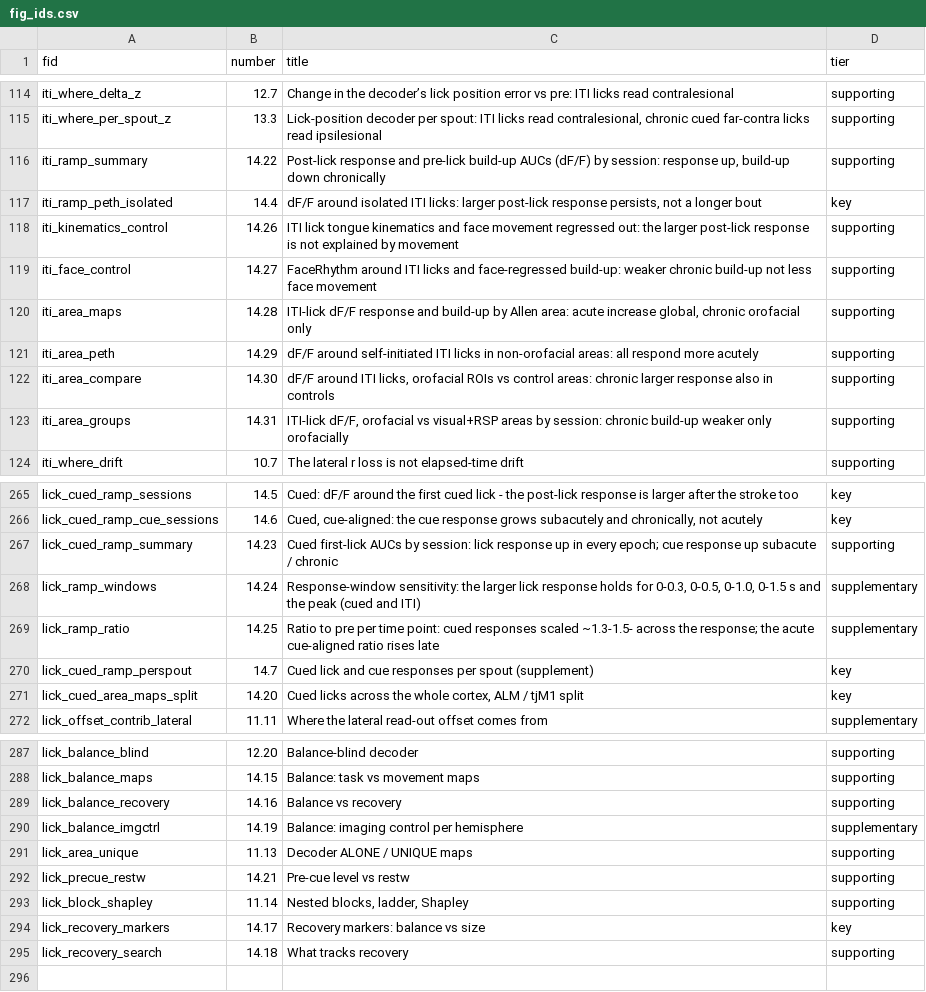
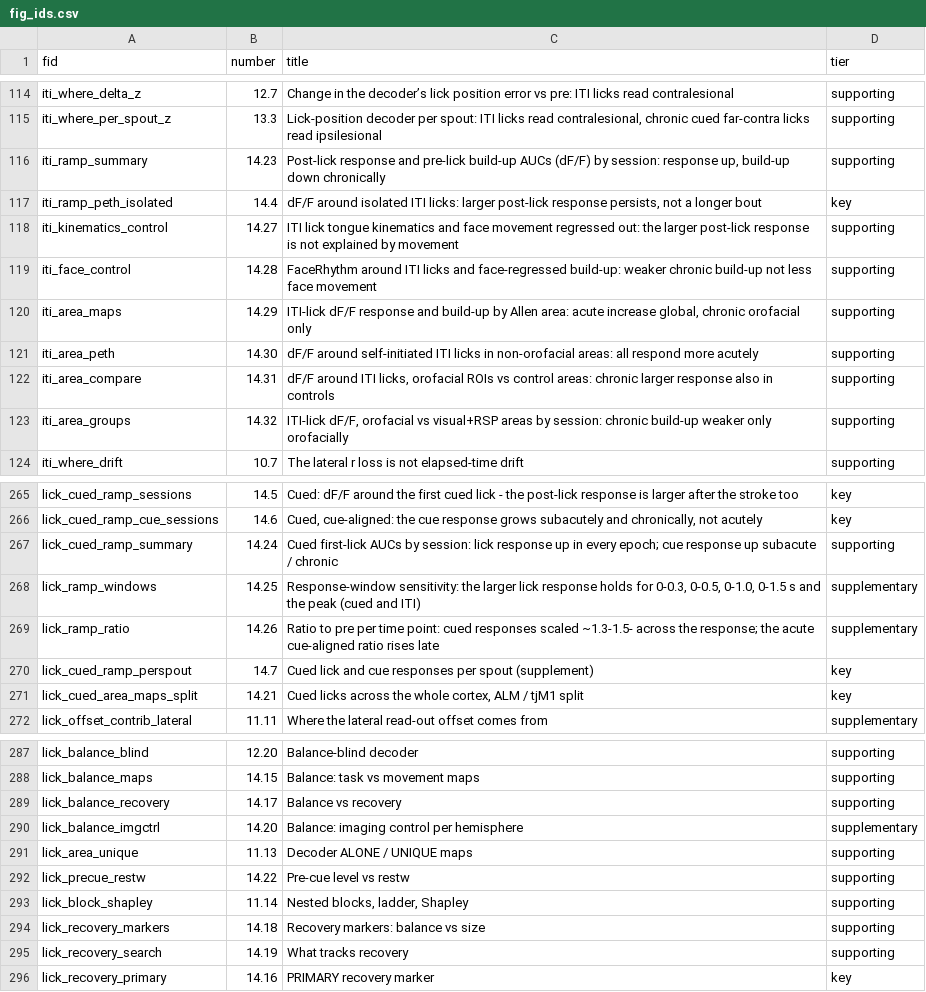
Before and after one commit to priya-srikanth/widefield_pipeline, a CSV file: _goal_page/fig_ids.csv, drawn as a sheet; only a part is shown, gaps mark what is left out; the diff covers the shown part only.

```diff
--- a/_goal_page/fig_ids.csv
+++ b/_goal_page/fig_ids.csv
@@ -115,10 +115,10 @@ iti_where_delta_z,12.7,Change in the decoder’s lick position error vs pre: ITI
 iti_where_per_spout_z,13.3,"Lick-position decoder per spout: ITI licks read contralesional, chronic cued far-contra licks read ipsilesional",supporting
-iti_ramp_summary,14.22,"Post-lick response and pre-lick build-up AUCs (dF/F) by session: response up, build-up down chronically",supporting
+iti_ramp_summary,14.23,"Post-lick response and pre-lick build-up AUCs (dF/F) by session: response up, build-up down chronically",supporting
 iti_ramp_peth_isolated,14.4,"dF/F around isolated ITI licks: larger post-lick response persists, not a longer bout",key
-iti_kinematics_control,14.26,ITI lick tongue kinematics and face movement regressed out: the larger post-lick response is not explained by movement,supporting
-iti_face_control,14.27,FaceRhythm around ITI licks and face-regressed build-up: weaker chronic build-up not less face movement,supporting
-iti_area_maps,14.28,"ITI-lick dF/F response and build-up by Allen area: acute increase global, chronic orofacial only",supporting
-iti_area_peth,14.29,dF/F around self-initiated ITI licks in non-orofacial areas: all respond more acutely,supporting
-iti_area_compare,14.30,"dF/F around ITI licks, orofacial ROIs vs control areas: chronic larger response also in controls",supporting
-iti_area_groups,14.31,"ITI-lick dF/F, orofacial vs visual+RSP areas by session: chronic build-up weaker only orofacially",supporting
+iti_kinematics_control,14.27,ITI lick tongue kinematics and face movement regressed out: the larger post-lick response is not explained by movement,supporting
+iti_face_control,14.28,FaceRhythm around ITI licks and face-regressed build-up: weaker chronic build-up not less face movement,supporting
+iti_area_maps,14.29,"ITI-lick dF/F response and build-up by Allen area: acute increase global, chronic orofacial only",supporting
+iti_area_peth,14.30,dF/F around self-initiated ITI licks in non-orofacial areas: all respond more acutely,supporting
+iti_area_compare,14.31,"dF/F around ITI licks, orofacial ROIs vs control areas: chronic larger response also in controls",supporting
+iti_area_groups,14.32,"ITI-lick dF/F, orofacial vs visual+RSP areas by session: chronic build-up weaker only orofacially",supporting
 iti_where_drift,10.7,The lateral r loss is not elapsed-time drift,supporting
@@ -266,7 +266,7 @@ lick_cued_ramp_sessions,14.5,Cued: dF/F around the first cued lick - the post-li
 lick_cued_ramp_cue_sessions,14.6,"Cued, cue-aligned: the cue response grows subacutely and chronically, not acutely",key
-lick_cued_ramp_summary,14.23,Cued first-lick AUCs by session: lick response up in every epoch; cue response up subacute / chronic,supporting
-lick_ramp_windows,14.24,"Response-window sensitivity: the larger lick response holds for 0-0.3, 0-0.5, 0-1.0, 0-1.5 s and the peak (cued and ITI)",supplementary
-lick_ramp_ratio,14.25,Ratio to pre per time point: cued responses scaled ~1.3-1.5- across the response; the acute cue-aligned ratio rises late,supplementary
+lick_cued_ramp_summary,14.24,Cued first-lick AUCs by session: lick response up in every epoch; cue response up subacute / chronic,supporting
+lick_ramp_windows,14.25,"Response-window sensitivity: the larger lick response holds for 0-0.3, 0-0.5, 0-1.0, 0-1.5 s and the peak (cued and ITI)",supplementary
+lick_ramp_ratio,14.26,Ratio to pre per time point: cued responses scaled ~1.3-1.5- across the response; the acute cue-aligned ratio rises late,supplementary
 lick_cued_ramp_perspout,14.7,Cued lick and cue responses per spout (supplement),key
-lick_cued_area_maps_split,14.20,"Cued licks across the whole cortex, ALM / tjM1 split",key
+lick_cued_area_maps_split,14.21,"Cued licks across the whole cortex, ALM / tjM1 split",key
 lick_offset_contrib_lateral,11.11,Where the lateral read-out offset comes from,supplementary
@@ -288,8 +288,9 @@ lick_balance_blind,12.20,Balance-blind decoder,supporting
 lick_balance_maps,14.15,Balance: task vs movement maps,supporting
-lick_balance_recovery,14.16,Balance vs recovery,supporting
-lick_balance_imgctrl,14.19,Balance: imaging control per hemisphere,supplementary
+lick_balance_recovery,14.17,Balance vs recovery,supporting
+lick_balance_imgctrl,14.20,Balance: imaging control per hemisphere,supplementary
 lick_area_unique,11.13,Decoder ALONE / UNIQUE maps,supporting
-lick_precue_restw,14.21,Pre-cue level vs restw,supporting
+lick_precue_restw,14.22,Pre-cue level vs restw,supporting
 lick_block_shapley,11.14,"Nested blocks, ladder, Shapley",supporting
-lick_recovery_markers,14.17,Recovery markers: balance vs size,key
-lick_recovery_search,14.18,What tracks recovery,supporting
+lick_recovery_markers,14.18,Recovery markers: balance vs size,supporting
+lick_recovery_search,14.19,What tracks recovery,supporting
+lick_recovery_primary,14.16,PRIMARY recovery marker,key
```
Also changed, not shown: 4 edited cells elsewhere in this file, 5 other files.
